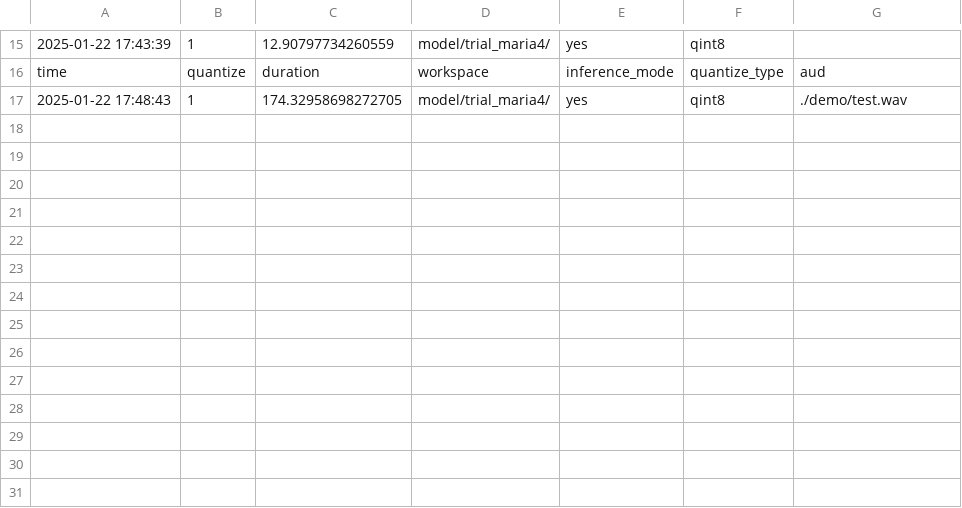
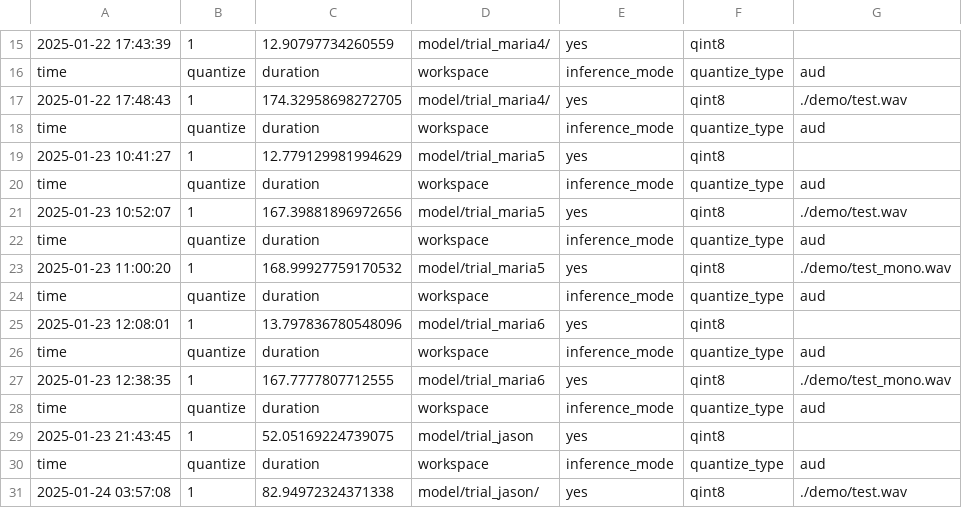
Before and after one commit to aayush-1306/SyncTalk, a CSV file: quantize_log.csv, drawn as a sheet; only a part is shown, gaps mark what is left out.

```diff
--- a/quantize_log.csv
+++ b/quantize_log.csv
@@ -17 +17,15 @@ time,quantize,duration,workspace,inference_mode,quantize_type,aud
 2025-01-22 17:48:43,1,174.32958698272705,model/trial_maria4/,yes,qint8,./demo/test.wav
+time,quantize,duration,workspace,inference_mode,quantize_type,aud
+2025-01-23 10:41:27,1,12.779129981994629,model/trial_maria5,yes,qint8,
+time,quantize,duration,workspace,inference_mode,quantize_type,aud
+2025-01-23 10:52:07,1,167.39881896972656,model/trial_maria5,yes,qint8,./demo/test.wav
+time,quantize,duration,workspace,inference_mode,quantize_type,aud
+2025-01-23 11:00:20,1,168.99927759170532,model/trial_maria5,yes,qint8,./demo/test_mono.wav
+time,quantize,duration,workspace,inference_mode,quantize_type,aud
+2025-01-23 12:08:01,1,13.797836780548096,model/trial_maria6,yes,qint8,
+time,quantize,duration,workspace,inference_mode,quantize_type,aud
+2025-01-23 12:38:35,1,167.7777807712555,model/trial_maria6,yes,qint8,./demo/test_mono.wav
+time,quantize,duration,workspace,inference_mode,quantize_type,aud
+2025-01-23 21:43:45,1,52.05169224739075,model/trial_jason,yes,qint8,
+time,quantize,duration,workspace,inference_mode,quantize_type,aud
+2025-01-24 03:57:08,1,82.94972324371338,model/trial_jason/,yes,qint8,./demo/test.wav
```
Also changed, not shown: 6 other files.
